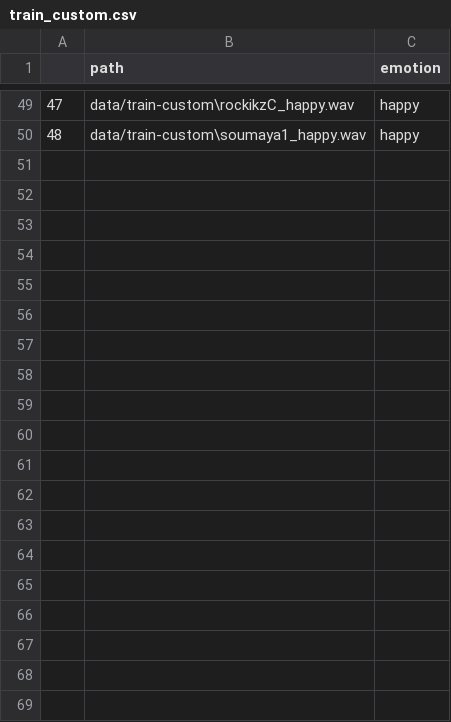
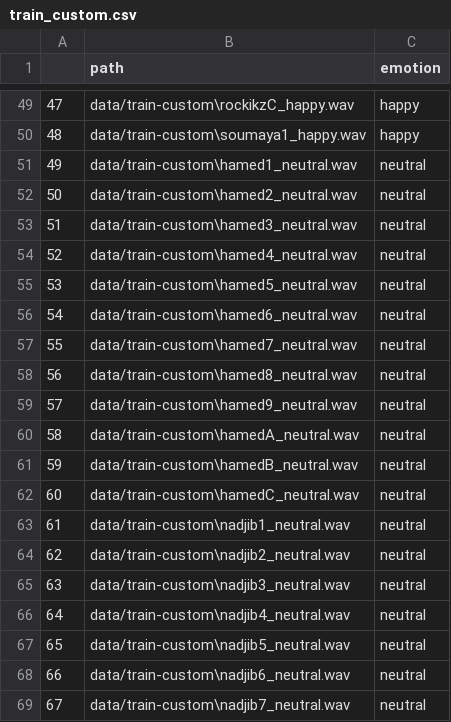
Before and after one commit to rwth-acis/Emotion-Recognition, a CSV file: train_custom.csv, drawn as a sheet; only a part is shown, gaps mark what is left out; the diff covers the shown part only; the diff names each change by its address in the sheet, - before the commit and + after, or states it on an @@ line.

```diff
--- a/train_custom.csv
+++ b/train_custom.csv
+row 51: 49 | data/train-custom\hamed1_neutral.wav | neutral
+row 52: 50 | data/train-custom\hamed2_neutral.wav | neutral
+row 53: 51 | data/train-custom\hamed3_neutral.wav | neutral
+row 54: 52 | data/train-custom\hamed4_neutral.wav | neutral
+row 55: 53 | data/train-custom\hamed5_neutral.wav | neutral
+row 56: 54 | data/train-custom\hamed6_neutral.wav | neutral
+row 57: 55 | data/train-custom\hamed7_neutral.wav | neutral
+row 58: 56 | data/train-custom\hamed8_neutral.wav | neutral
+row 59: 57 | data/train-custom\hamed9_neutral.wav | neutral
+row 60: 58 | data/train-custom\hamedA_neutral.wav | neutral
+row 61: 59 | data/train-custom\hamedB_neutral.wav | neutral
+row 62: 60 | data/train-custom\hamedC_neutral.wav | neutral
+row 63: 61 | data/train-custom\nadjib1_neutral.wav | neutral
+row 64: 62 | data/train-custom\nadjib2_neutral.wav | neutral
+row 65: 63 | data/train-custom\nadjib3_neutral.wav | neutral
+row 66: 64 | data/train-custom\nadjib4_neutral.wav | neutral
+row 67: 65 | data/train-custom\nadjib5_neutral.wav | neutral
+row 68: 66 | data/train-custom\nadjib6_neutral.wav | neutral
+row 69: 67 | data/train-custom\nadjib7_neutral.wav | neutral
```
Also changed, not shown: 31 added rows elsewhere in this file, test_custom.csv, test_emodb.csv, 19 other files.
